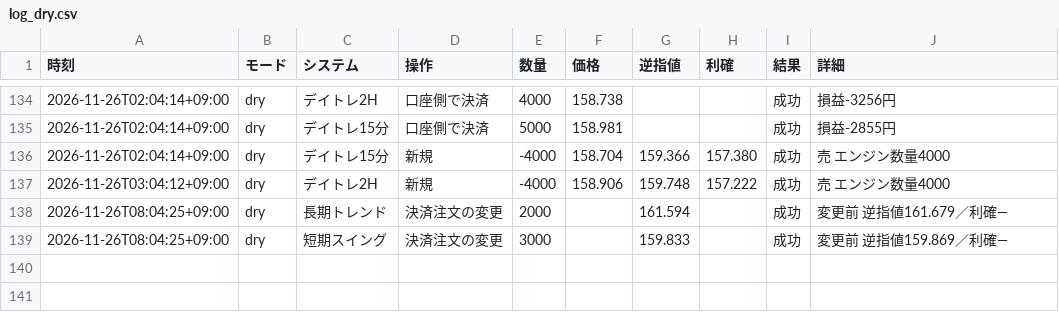
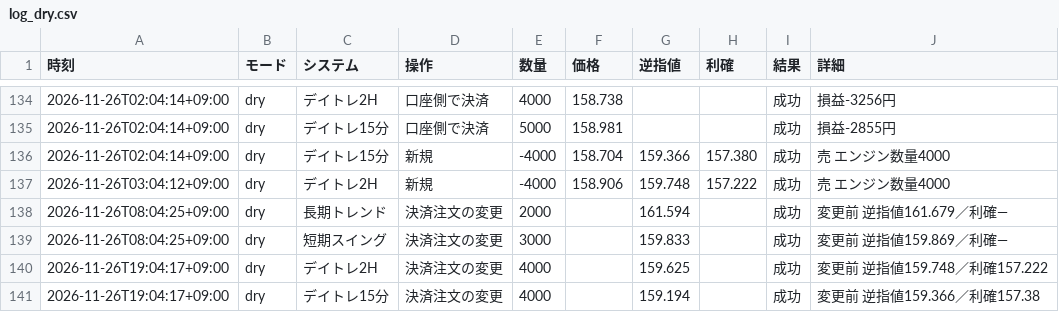
Before and after one commit to rn4hmgbfhg-maker/fx-usdjpy, a CSV file: results/auto_order/log_dry.csv, drawn as a sheet; only a part is shown, gaps mark what is left out.

```diff
--- a/results/auto_order/log_dry.csv
+++ b/results/auto_order/log_dry.csv
@@ -139 +139,3 @@
 2026-11-26T08:04:25+09:00,dry,短期スイング,決済注文の変更,3000,,159.833,,成功,変更前 逆指値159.869／利確—
+2026-11-26T19:04:17+09:00,dry,デイトレ2H,決済注文の変更,4000,,159.625,,成功,変更前 逆指値159.748／利確157.222
+2026-11-26T19:04:17+09:00,dry,デイトレ15分,決済注文の変更,4000,,159.194,,成功,変更前 逆指値159.366／利確157.38
```
Also changed, not shown: data/eurjpy_15m.csv, data/eurusd_15m.csv, 32 other files.
